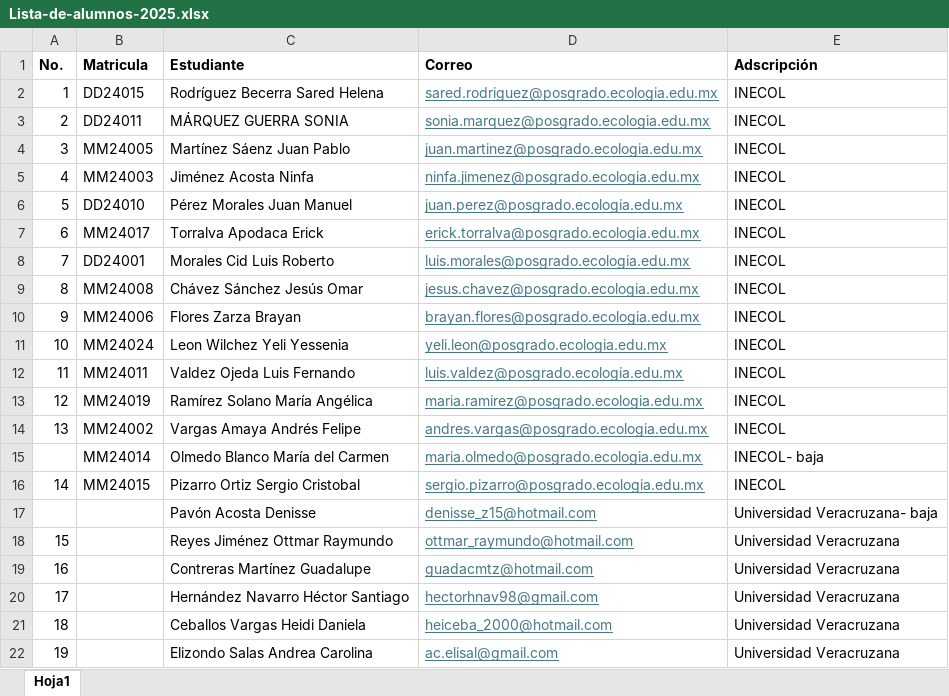
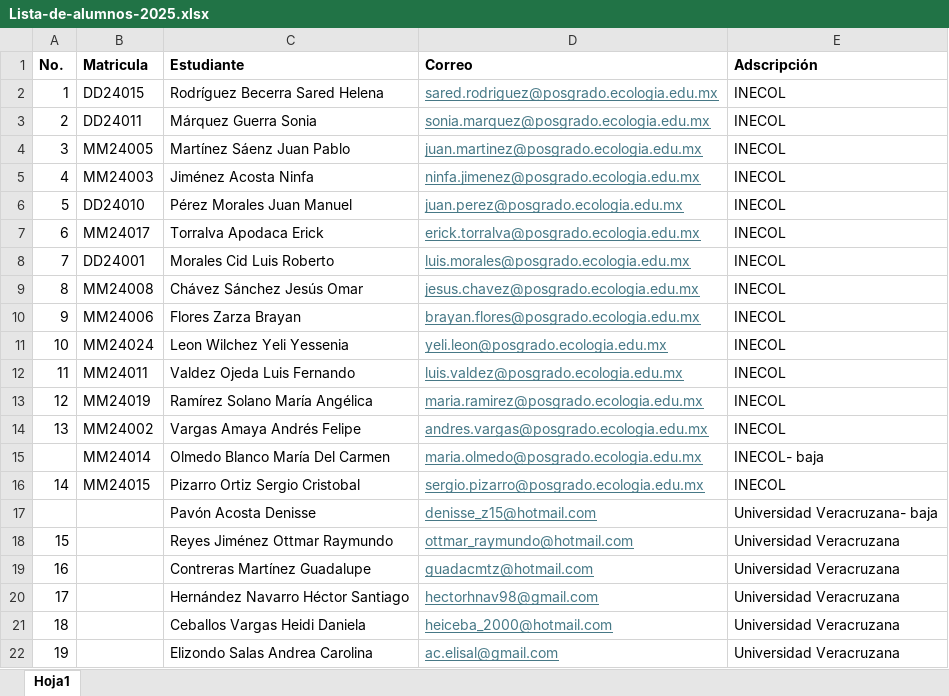
Before and after one commit to equihuam/M3-2025-Causalidad, an Excel workbook: posts/00-Bienvenida/Lista-de-alumnos-2025.xlsx, sheet Hoja1, drawn as a sheet; values as stored, in another font and other column widths than the file's, no borders; conditional formats and table styles not drawn; the diff names each change by its address in the sheet, - before the commit and + after, or states it on an @@ line.

```diff
--- a/posts/00-Bienvenida/Lista-de-alumnos-2025.xlsx (sheet Hoja1)
+++ b/posts/00-Bienvenida/Lista-de-alumnos-2025.xlsx (sheet Hoja1)
-C3 (Estudiante): MÁRQUEZ GUERRA SONIA
+C3 (Estudiante): Márquez Guerra Sonia
-C15 (Estudiante): Olmedo Blanco María del Carmen
+C15 (Estudiante): Olmedo Blanco María Del Carmen
```
Also changed, not shown: 5 other files.
